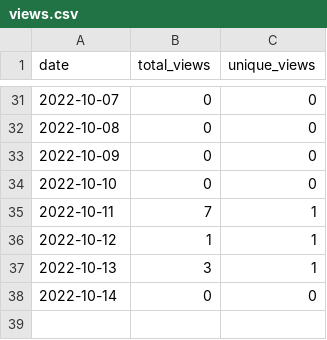
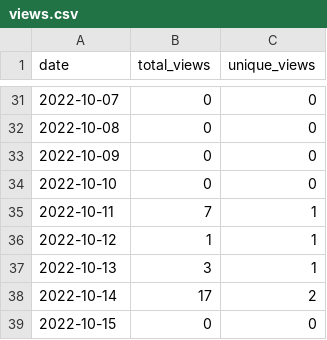
Before and after one commit to MatthewBentz/Comp1210, a CSV file: .traffic/views.csv, drawn as a sheet; only a part is shown, gaps mark what is left out.

Commit message:
Updating repository traffic graph

```diff
--- a/.traffic/views.csv
+++ b/.traffic/views.csv
@@ -37,2 +37,3 @@ date,total_views,unique_views
 2022-10-13,3,1
-2022-10-14,0,0
+2022-10-14,17,2
+2022-10-15,0,0
```
Also changed, not shown: 4 other files.
